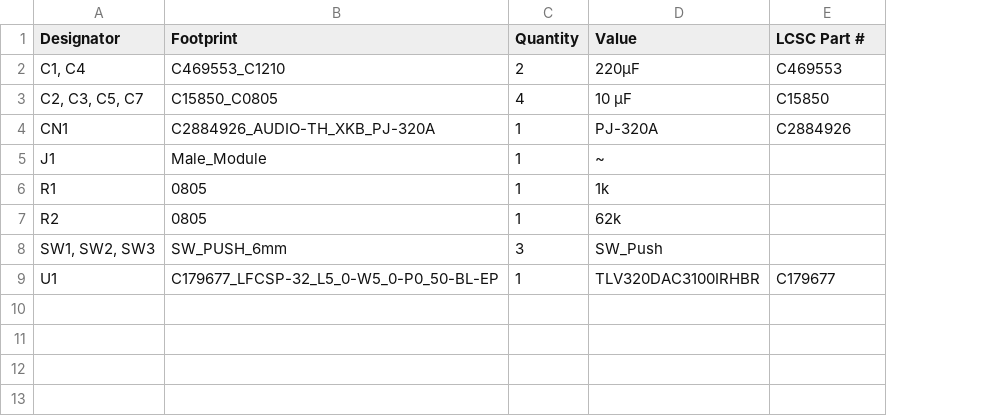
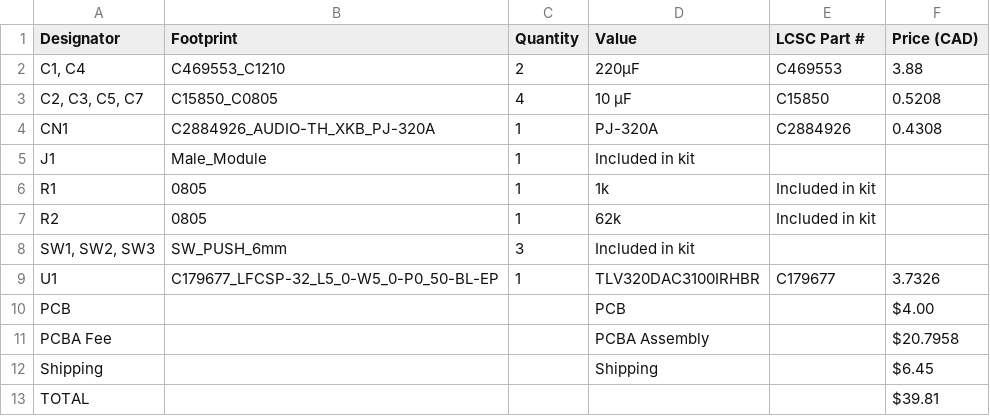
Before and after one commit to arghya-v/hackxpansion-audio-jack, a CSV file: bom.csv, drawn as a sheet; the diff names each change by its address in the sheet, - before the commit and + after, or states it on an @@ line.

Commit message:
Add price and total cost columns to bom.csv
Added price information for components and total costs.

```diff
--- a/bom.csv
+++ b/bom.csv
+column F (Price (CAD)), rows 2-9: 3.88 | 0.5208 | 0.4308 |  |  |  |  | 3.7326
-D5 (Value): ~
+D5 (Value): Included in kit
-E6:E7 (LCSC Part #): (empty)
+E6:E7 (LCSC Part #): Included in kit
-D8 (Value): SW_Push
+D8 (Value): Included in kit
+row 10: PCB |  |  | PCB |  | $4.00
+row 11: PCBA Fee |  |  | PCBA Assembly |  | $20.7958
+row 12: Shipping |  |  | Shipping |  | $6.45
+row 13: TOTAL |  |  |  |  | $39.81
```
